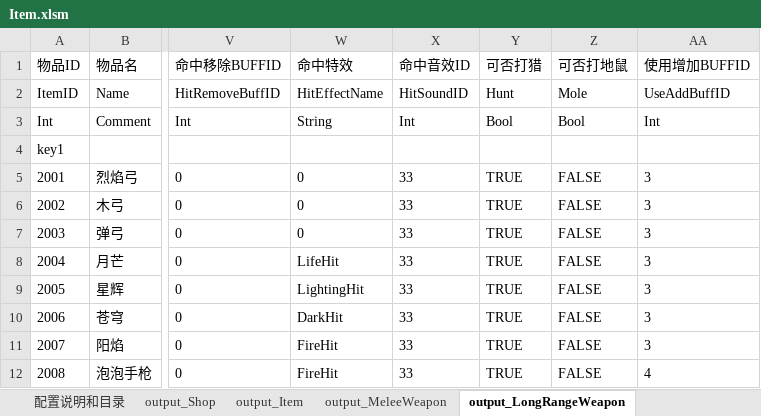
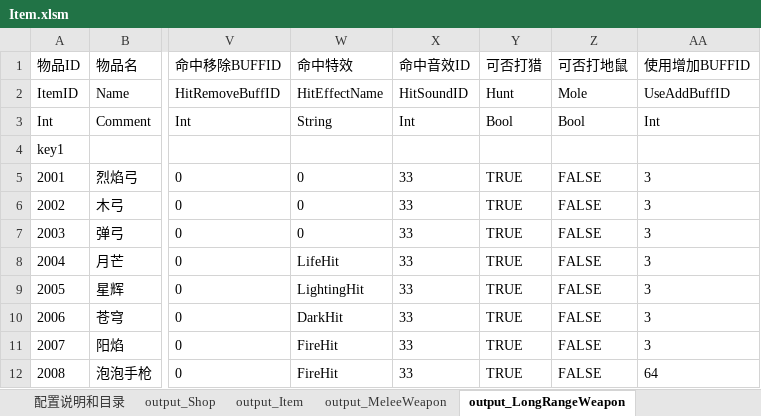
Before and after one commit to lilith-avatar/social-island, an Excel workbook: Design/Item.xlsm, sheet output_LongRangeWeapon, drawn as a sheet; only a part is shown, gaps mark what is left out; values as stored, in another font and other column widths than the file's, no borders; conditional formats not drawn; the diff names each change by its address in the sheet, - before the commit and + after, or states it on an @@ line.

```diff
--- a/Design/Item.xlsm (sheet output_LongRangeWeapon)
+++ b/Design/Item.xlsm (sheet output_LongRangeWeapon)
-AA12 (使用增加BUFFID): 4
+AA12 (使用增加BUFFID): 64
```
Also changed, not shown: sheet output_UsableItem, sheet output_Buff, 3 other files.
